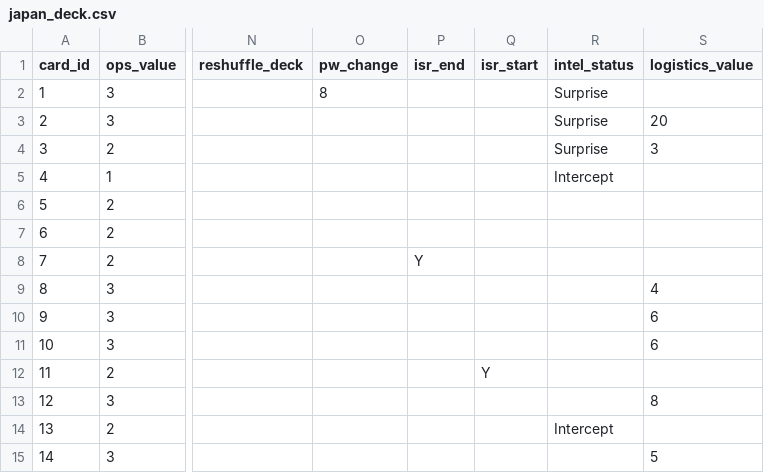
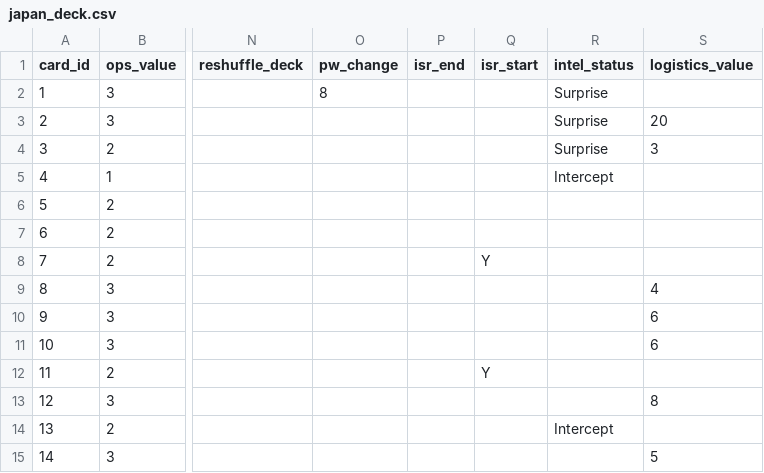
Before and after one commit to Bartbert/py-eots, a CSV file: data/japan_deck.csv, drawn as a sheet; only a part is shown, gaps mark what is left out; the diff names each change by its address in the sheet, - before the commit and + after, or states it on an @@ line.

```diff
--- a/data/japan_deck.csv
+++ b/data/japan_deck.csv
-P8 (isr_end): Y
+P8 (isr_end): (empty)
-Q8 (isr_start): (empty)
+Q8 (isr_start): Y
```
Also changed, not shown: data/allied_deck.csv, 2 other files.
